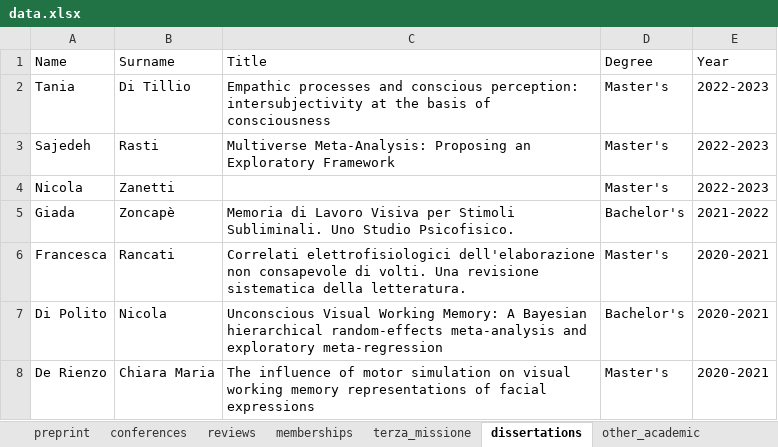
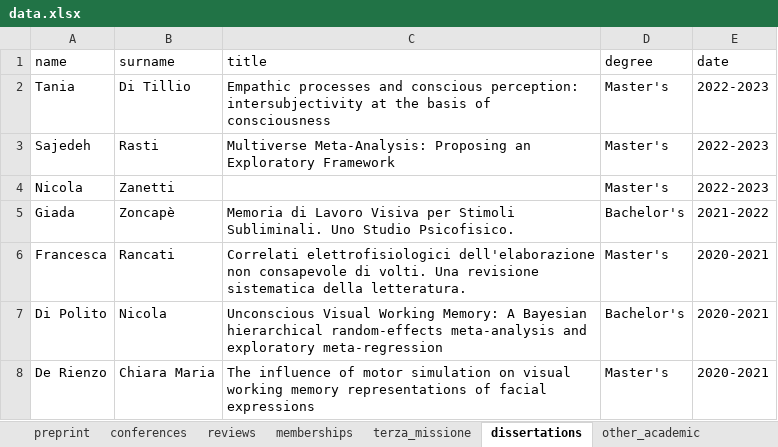
Before and after one commit to filippogambarota/cv, an Excel workbook: data/data.xlsx, sheet dissertations, drawn as a sheet; values as stored, in another font and other column widths than the file's, no borders; charts and pictures not drawn; removed rows and columns are numbered as before the commit, all else as after; the diff names each change by its address in the sheet, - before the commit and + after, or states it on an @@ line.

```diff
--- a/data/data.xlsx (sheet dissertations)
+++ b/data/data.xlsx (sheet dissertations)
-row 1: Name | Surname | Title | Degree | Year
+row 1: name | surname | title | degree | date
```
Also changed, not shown: sheet teaching, sheet main_education, sheet memberships, sheet reviews, sheet awards, sheet conferences, 27 other files.
